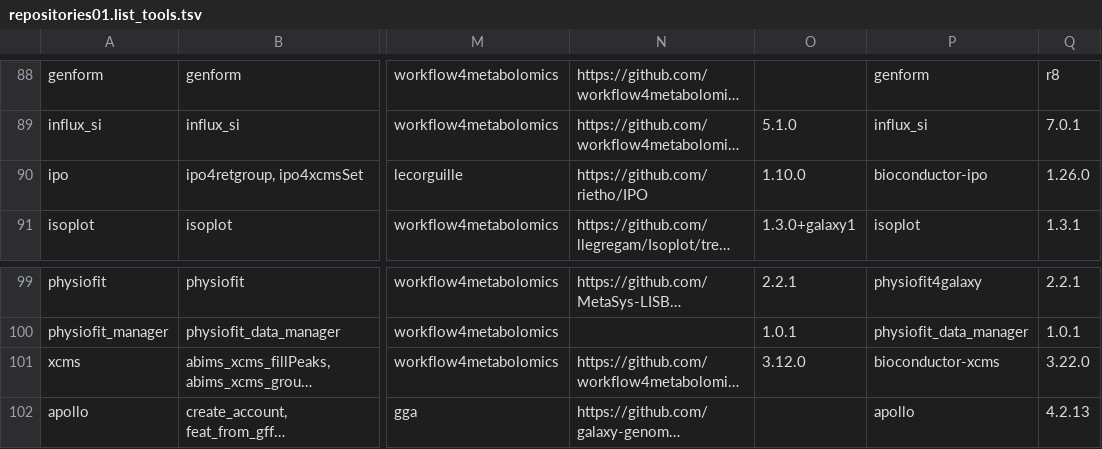
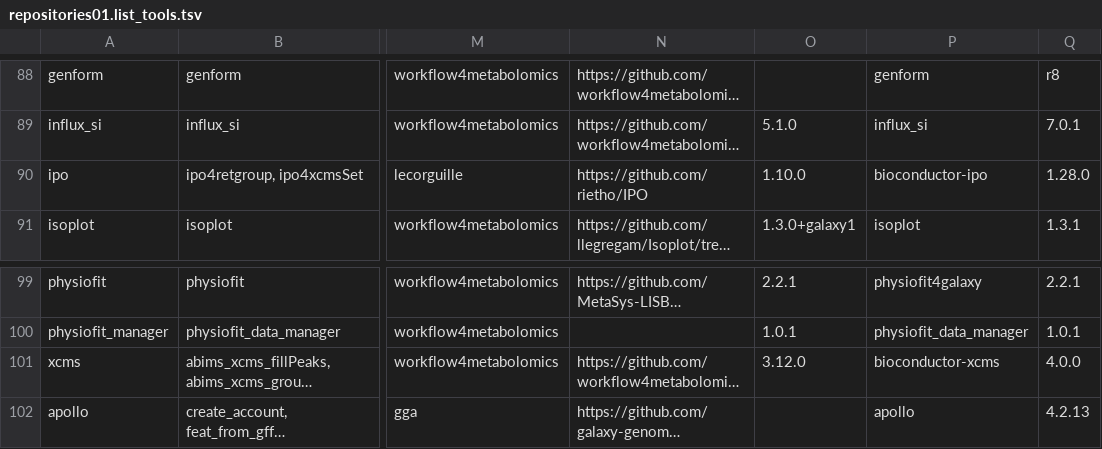
Before and after one commit to paulzierep/galaxy_tool_extractor, a TSV file: results/repositories01.list_tools.tsv, drawn as a sheet; only a part is shown, gaps mark what is left out; long unchanged cells end in …; the diff names each change by its address in the sheet, - before the commit and + after, or states it on an @@ line.

```diff
--- a/results/repositories01.list_tools.tsv
+++ b/results/repositories01.list_tools.tsv
-Q90: 1.26.0
+Q90: 1.28.0
-Q101: 3.22.0
+Q101: 4.0.0
```
